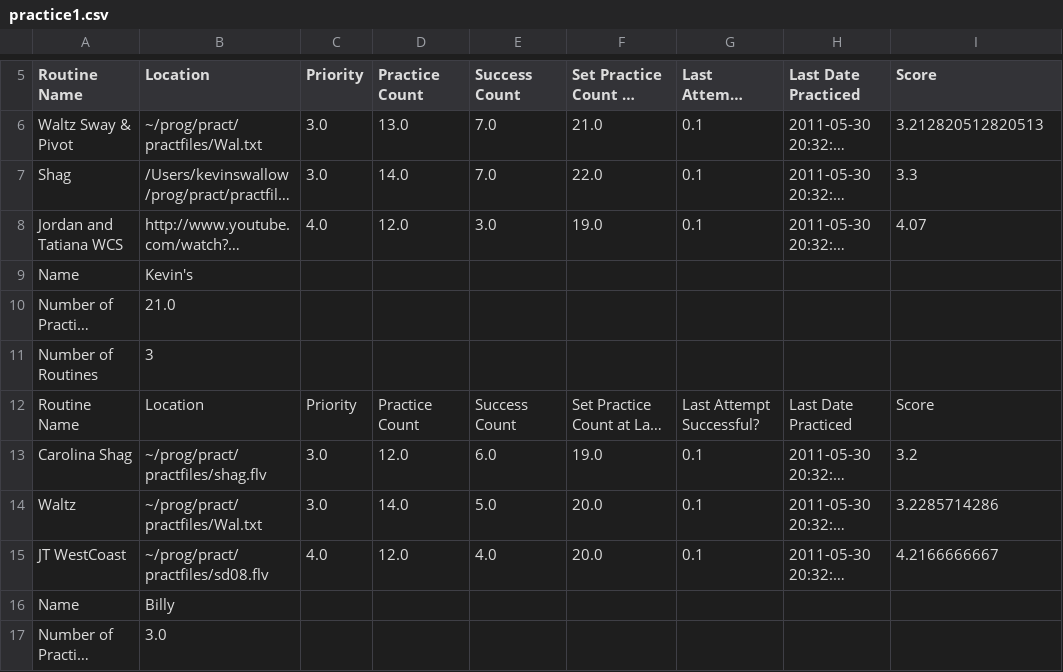
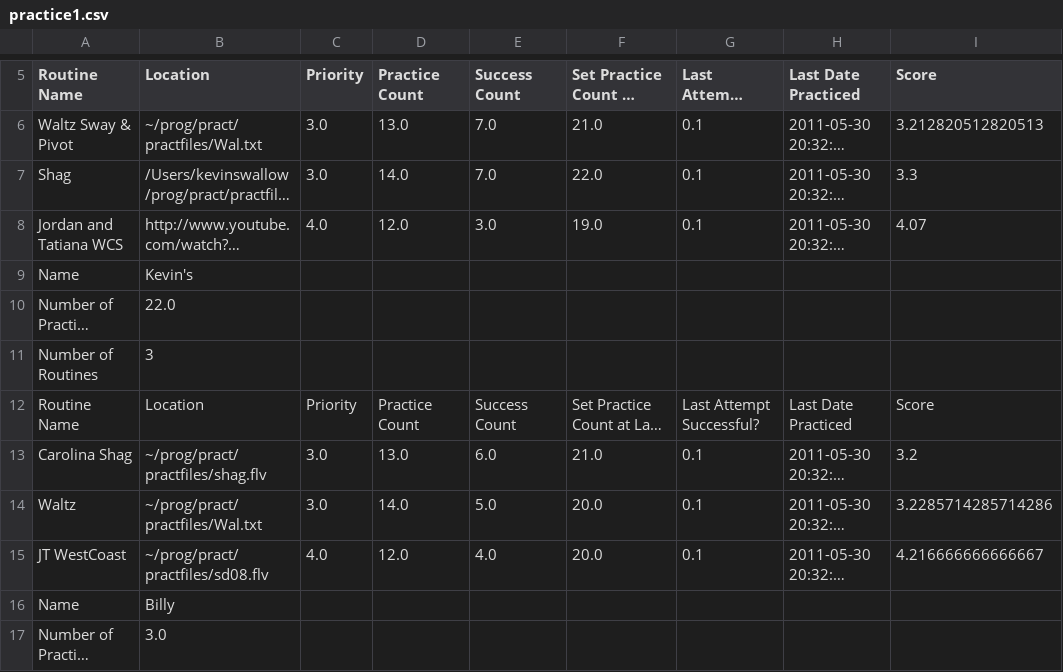
Before and after one commit to Sambalero/Dance, a CSV file: practice1.csv, drawn as a sheet; only a part is shown, gaps mark what is left out; long unchanged cells end in …; the diff names each change by its address in the sheet, - before the commit and + after, or states it on an @@ line.

Commit message:
fixed bug in edit routine

```diff
--- a/practice1.csv
+++ b/practice1.csv
-B10 (Location): 21.0
+B10 (Location): 22.0
-D13 (Practice Count): 12.0
+D13 (Practice Count): 13.0
-F13: 19.0
+F13: 21.0
-I14 (Score): 3.2285714286
+I14 (Score): 3.2285714285714286
-I15 (Score): 4.2166666667
+I15 (Score): 4.216666666666667
```
Also changed, not shown: 1 other file.
